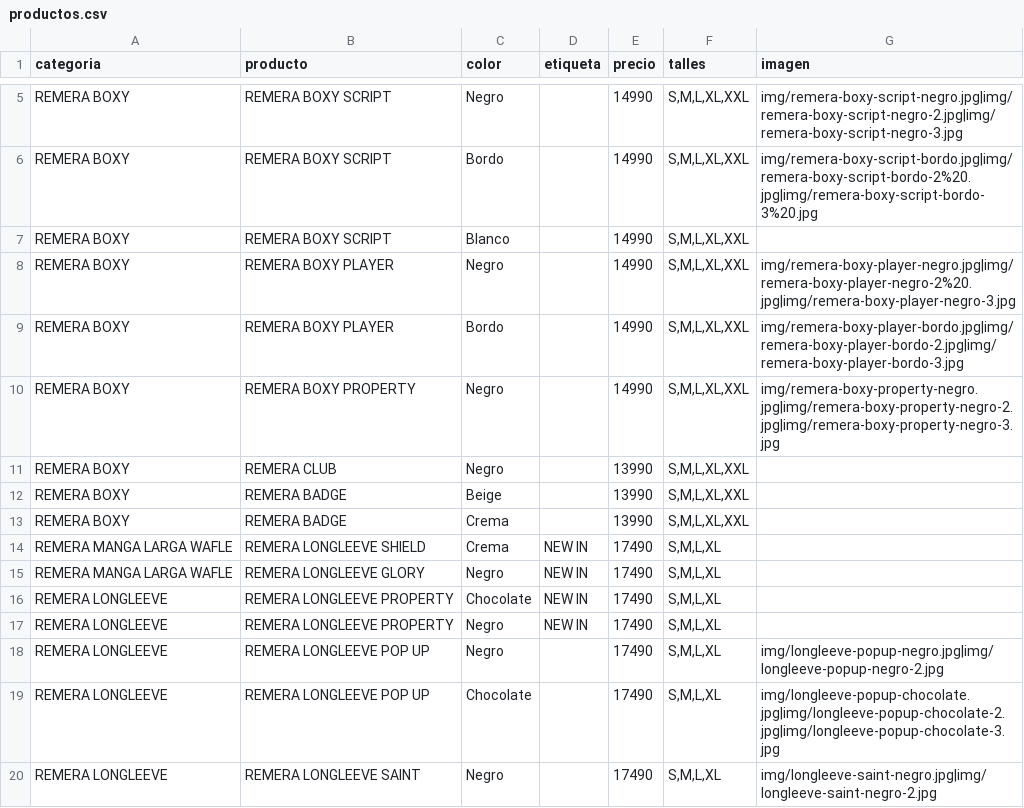
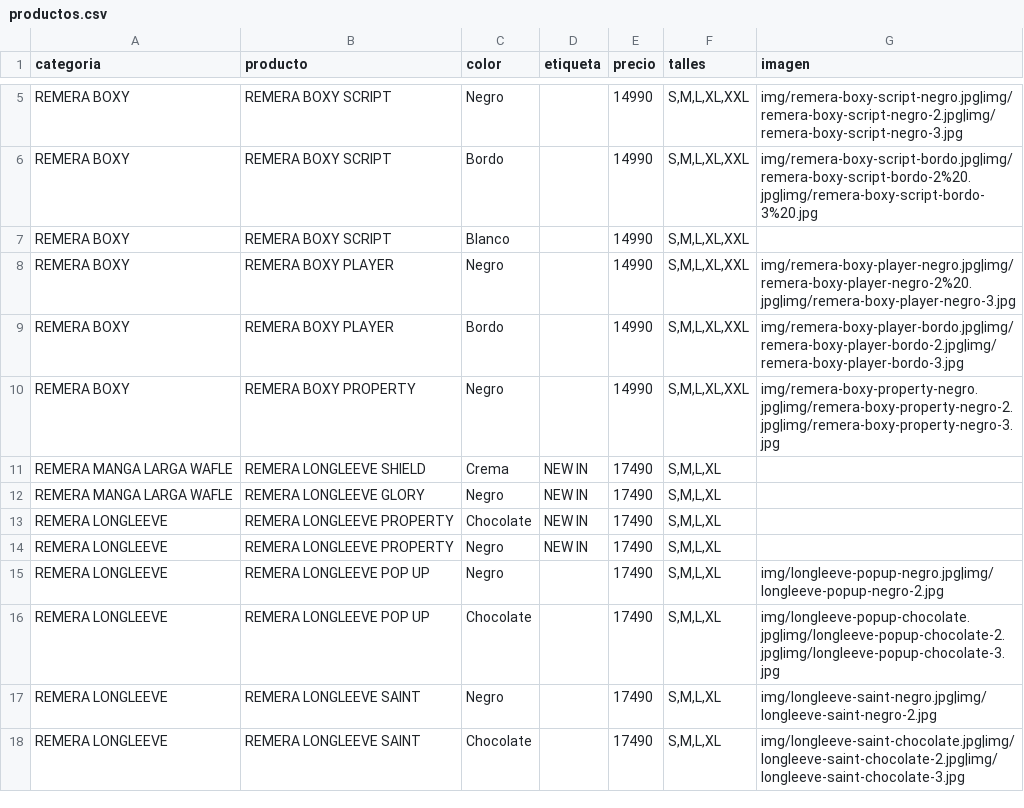
Before and after one commit to catalogobambaclub/Catalogo-Bamba-Club, a CSV file: productos.csv, drawn as a sheet; only a part is shown, gaps mark what is left out; the shorter side is filled out with more unchanged rows.

Commit message:
Add files via upload

```diff
--- a/productos.csv
+++ b/productos.csv
@@ -10,5 +10,2 @@ REMERA BOXY,REMERA BOXY PLAYER,Bordo,,14990,"S,M,L,XL,XXL",img/remera-boxy-playe
 REMERA BOXY,REMERA BOXY PROPERTY,Negro,,14990,"S,M,L,XL,XXL",img/remera-boxy-property-negro.jpg|img/remera-boxy-property-negro-2.jpg|img/remera-boxy-property-negro-3.jpg
-REMERA BOXY,REMERA CLUB,Negro,,13990,"S,M,L,XL,XXL",
-REMERA BOXY,REMERA BADGE,Beige,,13990,"S,M,L,XL,XXL",
-REMERA BOXY,REMERA BADGE,Crema,,13990,"S,M,L,XL,XXL",
 REMERA MANGA LARGA WAFLE,REMERA LONGLEEVE SHIELD,Crema,NEW IN,17490,"S,M,L,XL",
```
